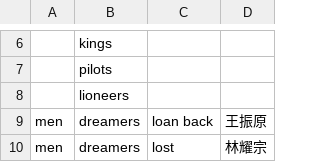
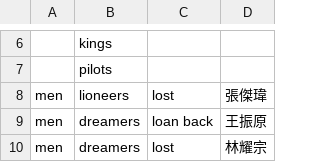
Before and after one commit to SamBasketballTW/sambball, a CSV file: data/movements.csv, drawn as a sheet; only a part is shown, gaps mark what is left out; removed rows and columns are numbered as before the commit, all else as after; the diff names each change by its address in the sheet, - before the commit and + after, or states it on an @@ line.

```diff
--- a/data/movements.csv
+++ b/data/movements.csv
-row 8:  | lioneers
+row 8: men | lioneers | lost | 張傑瑋
```
Also changed, not shown: data/rosters.csv, 2 other files.
